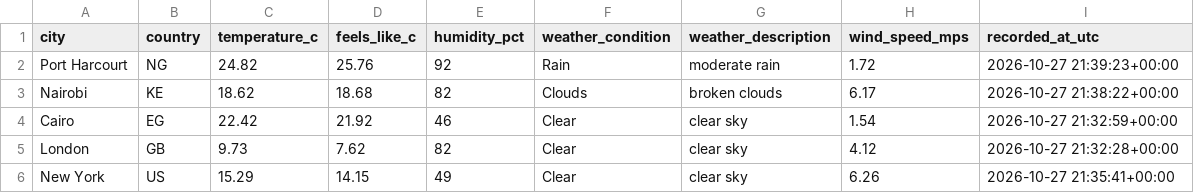
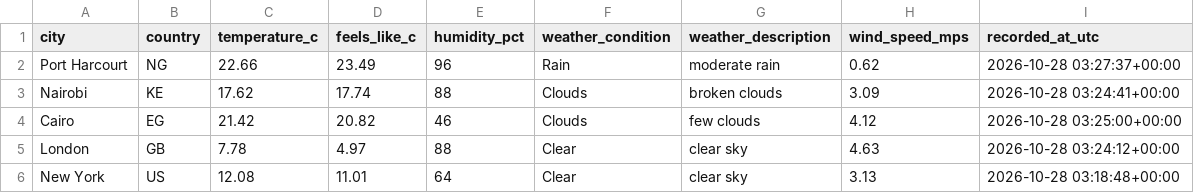
Before and after one commit to Kogbaraburabari/weather-etl-pipeline, a CSV file: data/weather_latest.csv, drawn as a sheet.

```diff
--- a/data/weather_latest.csv
+++ b/data/weather_latest.csv
@@ -1,6 +1,6 @@
 city,country,temperature_c,feels_like_c,humidity_pct,weather_condition,weather_description,wind_speed_mps,recorded_at_utc
-Port Harcourt,NG,24.82,25.76,92,Rain,moderate rain,1.72,2026-10-27 21:39:23+00:00
-Nairobi,KE,18.62,18.68,82,Clouds,broken clouds,6.17,2026-10-27 21:38:22+00:00
-Cairo,EG,22.42,21.92,46,Clear,clear sky,1.54,2026-10-27 21:32:59+00:00
-London,GB,9.73,7.62,82,Clear,clear sky,4.12,2026-10-27 21:32:28+00:00
-New York,US,15.29,14.15,49,Clear,clear sky,6.26,2026-10-27 21:35:41+00:00
+Port Harcourt,NG,22.66,23.49,96,Rain,moderate rain,0.62,2026-10-28 03:27:37+00:00
+Nairobi,KE,17.62,17.74,88,Clouds,broken clouds,3.09,2026-10-28 03:24:41+00:00
+Cairo,EG,21.42,20.82,46,Clouds,few clouds,4.12,2026-10-28 03:25:00+00:00
+London,GB,7.78,4.97,88,Clear,clear sky,4.63,2026-10-28 03:24:12+00:00
+New York,US,12.08,11.01,64,Clear,clear sky,3.13,2026-10-28 03:18:48+00:00
```
Also changed, not shown: 1 other file.
